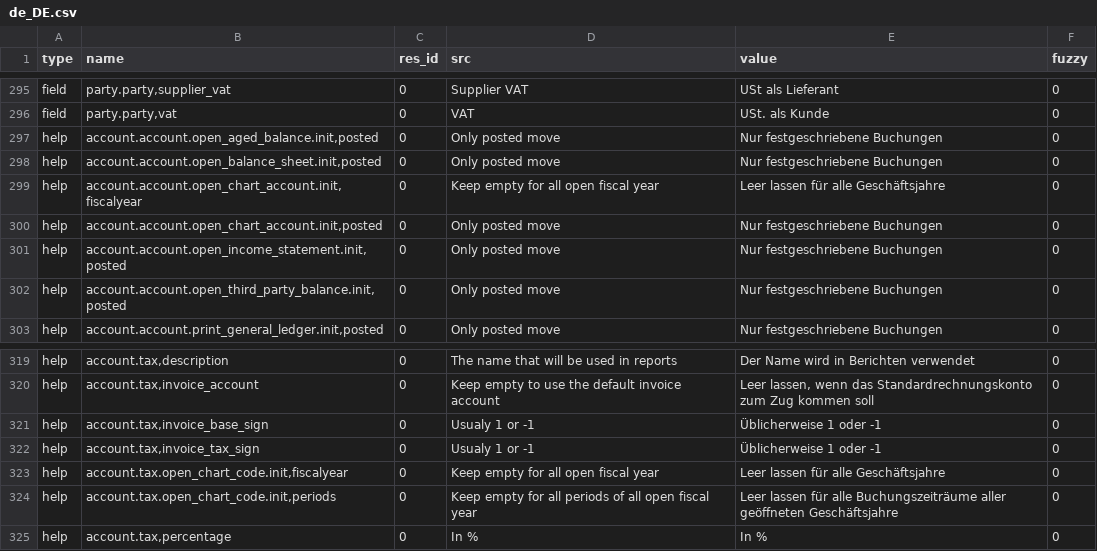
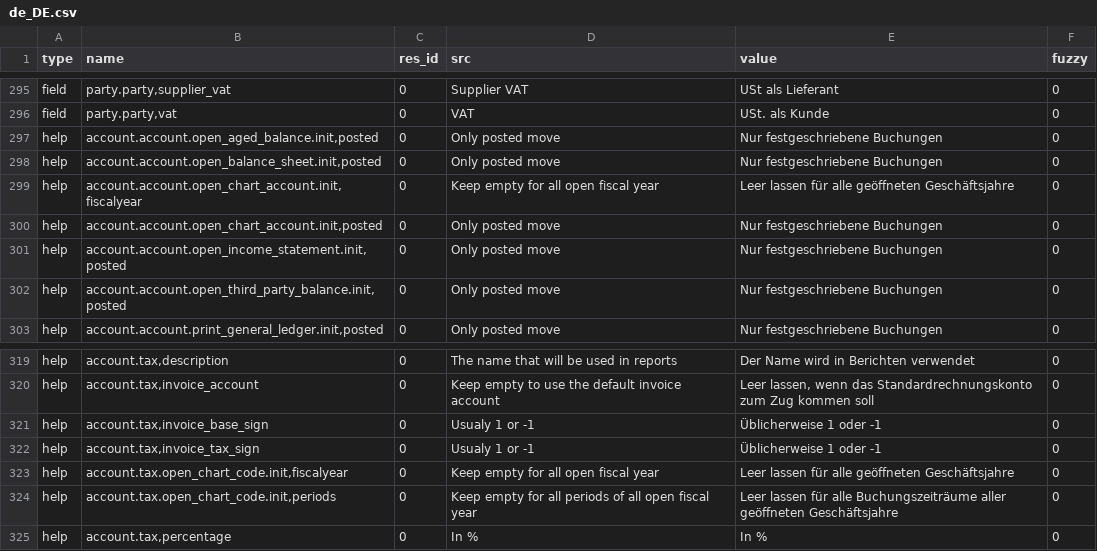
Before and after one commit to coopengo/account, a CSV file: de_DE.csv, drawn as a sheet; only a part is shown, gaps mark what is left out.

Commit message:
updated translation for de_DE

```diff
--- a/de_DE.csv
+++ b/de_DE.csv
@@ -307,3 +307,3 @@ help,"account.account.open_aged_balance.init,posted",0,Only posted move,Nur fest
 help,"account.account.open_balance_sheet.init,posted",0,Only posted move,Nur festgeschriebene Buchungen,0
-help,"account.account.open_chart_account.init,fiscalyear",0,Keep empty for all open fiscal year,Leer lassen für alle Geschäftsjahre,0
+help,"account.account.open_chart_account.init,fiscalyear",0,Keep empty for all open fiscal year,Leer lassen für alle geöffneten Geschäftsjahre,0
 help,"account.account.open_chart_account.init,posted",0,Only posted move,Nur festgeschriebene Buchungen,0
@@ -336,3 +336,3 @@ help,"account.tax,invoice_base_sign",0,Usualy 1 or -1,Üblicherweise 1 oder -1,0
 help,"account.tax,invoice_tax_sign",0,Usualy 1 or -1,Üblicherweise 1 oder -1,0
-help,"account.tax.open_chart_code.init,fiscalyear",0,Keep empty for all open fiscal year,Leer lassen für alle Geschäftsjahre,0
+help,"account.tax.open_chart_code.init,fiscalyear",0,Keep empty for all open fiscal year,Leer lassen für alle geöffneten Geschäftsjahre,0
 help,"account.tax.open_chart_code.init,periods",0,Keep empty for all periods of all open fiscal year,Leer lassen für alle Buchungszeiträume aller geöffneten Geschäftsjahre,0
```
